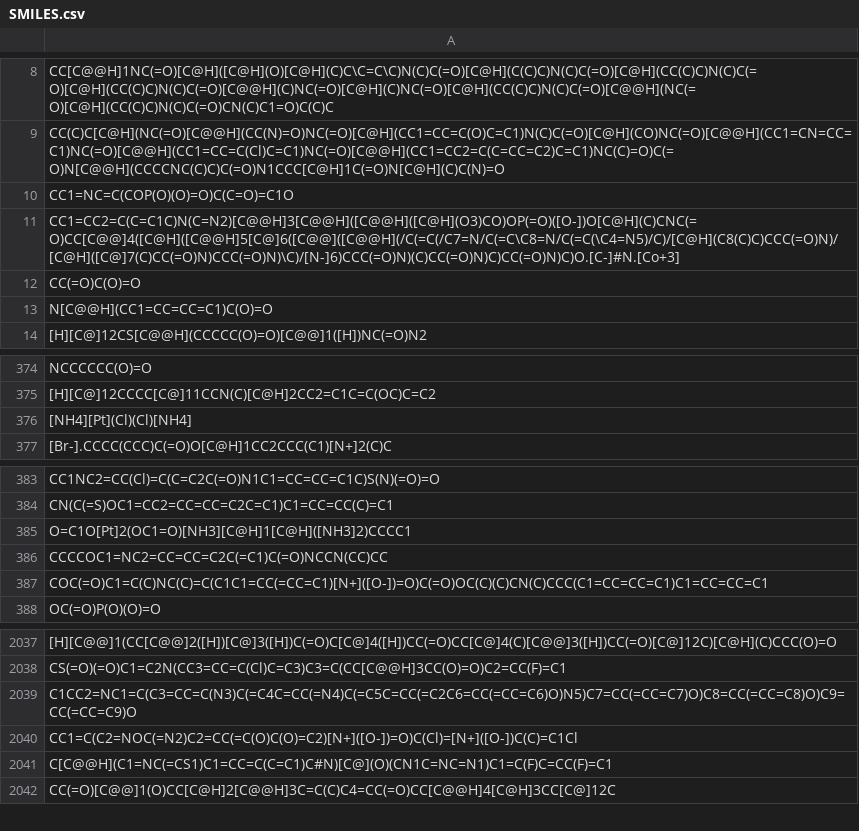
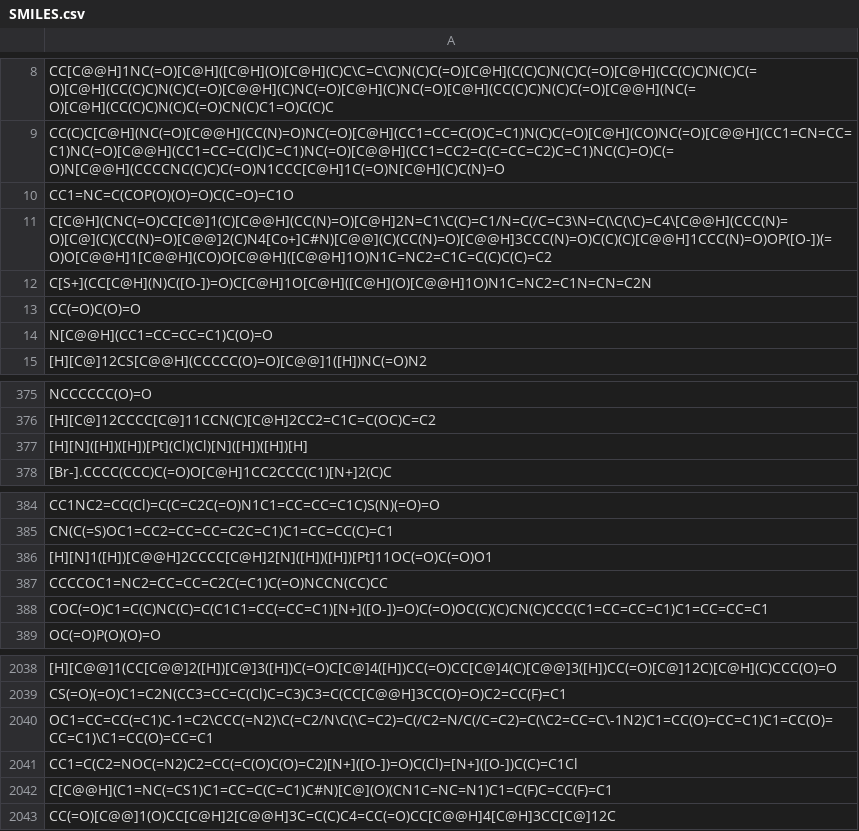
Before and after one commit to HighScientist/Project-MGMT, a CSV file: Databases/DrugBank/SMILES.csv, drawn as a sheet; only a part is shown, gaps mark what is left out; addresses are those after the commit; the diff names each change by its address in the sheet, - before the commit and + after, or states it on an @@ line.

```diff
--- a/Databases/DrugBank/SMILES.csv
+++ b/Databases/DrugBank/SMILES.csv
-A11: CC1=CC2=C(C=C1C)N(C=N2)[C@@H]3[C@@H]([C@@H]([C@H](O3)CO)OP(=O)([O-])O[C@H](C)CNC(=O)CC[C@@]4([C@H]([C@@H]5[C@]6([C@@]([C@@H](/C(=C(/C7=N/C(=C\C8=N/C(=C(\C4=N5)/C)/[C@H](C8(C)C)CCC(=O)N)/[C@H]([C@]7(C)CC(=O)N)CCC(=O)N)\C)/[N-]6)CCC(=O)N)(C)CC(=O)N)C)CC(=O)N)C)O.[C-]#N.[Co+3]
+A11: C[C@H](CNC(=O)CC[C@]1(C)[C@@H](CC(N)=O)[C@H]2N=C1\C(C)=C1/N=C(/C=C3\N=C(\C(\C)=C4\[C@@H](CCC(N)=O)[C@](C)(CC(N)=O)[C@@]2(C)N4[Co+]C#N)[C@@](C)(CC(N)=O)[C@@H]3CCC(N)=O)C(C)(C)[C@@H]1CCC(N)=O)OP([O-])(=O)O[C@@H]1[C@@H](CO)O[C@@H]([C@@H]1O)N1C=NC2=C1C=C(C)C(C)=C2
+row 12: C[S+](CC[C@H](N)C([O-])=O)C[C@H]1O[C@H]([C@H](O)[C@@H]1O)N1C=NC2=C1N=CN=C2N
-A377: [NH4][Pt](Cl)(Cl)[NH4]
+A377: [H][N]([H])([H])[Pt](Cl)(Cl)[N]([H])([H])[H]
-A386: O=C1O[Pt]2(OC1=O)[NH3][C@H]1[C@H]([NH3]2)CCCC1
+A386: [H][N]1([H])[C@@H]2CCCC[C@H]2[N]([H])([H])[Pt]11OC(=O)C(=O)O1
-A2040: C1CC2=NC1=C(C3=CC=C(N3)C(=C4C=CC(=N4)C(=C5C=CC(=C2C6=CC(=CC=C6)O)N5)C7=CC(=CC=C7)O)C8=CC(=CC=C8)O)C9=CC(=CC=C9)O
+A2040: OC1=CC=CC(=C1)C-1=C2\CCC(=N2)\C(=C2/N\C(\C=C2)=C(/C2=N/C(/C=C2)=C(\C2=CC=C\-1N2)C1=CC(O)=CC=C1)C1=CC(O)=CC=C1)\C1=CC(O)=CC=C1
```
Also changed, not shown: Databases/Descriptors/Approved_Drugs_DB_Descriptors.csv, Databases/DrugBank/Approved_Drugs_DB.csv, 3 other files.
